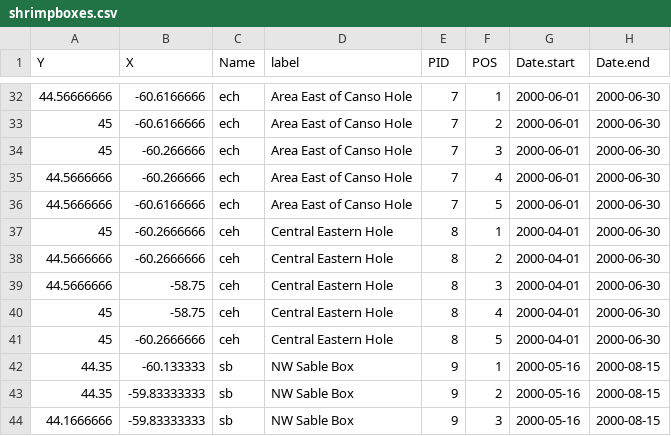
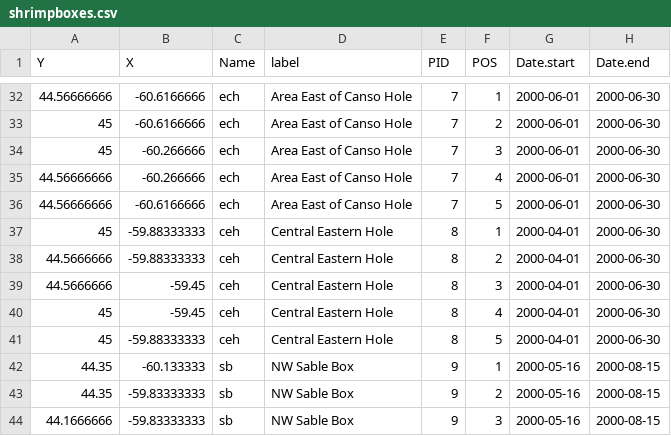
Before and after one commit to kdhakal/ecomod, a CSV file: polygons/data/Management_Areas/Fisheries/Shrimp/shrimpboxes.csv, drawn as a sheet; only a part is shown, gaps mark what is left out.

Commit message:
Matched decimal places between first and last coords

```diff
--- a/polygons/data/Management_Areas/Fisheries/Shrimp/shrimpboxes.csv
+++ b/polygons/data/Management_Areas/Fisheries/Shrimp/shrimpboxes.csv
@@ -34,9 +34,9 @@ Y,X,Name,label,PID,POS,Date.start,Date.end
 45,-60.266666,ech,Area East of Canso Hole,7,3,2000-06-01,2000-06-30
-44.5666666,-60.266666,ech,Area East of Canso Hole,7,4,2000-06-01,2000-06-30
-44.5666666,-60.6166666,ech,Area East of Canso Hole,7,5,2000-06-01,2000-06-30
-45,-60.2666666,ceh,Central Eastern Hole,8,1,2000-04-01,2000-06-30
-44.5666666,-60.2666666,ceh,Central Eastern Hole,8,2,2000-04-01,2000-06-30
-44.5666666,-58.75,ceh,Central Eastern Hole,8,3,2000-04-01,2000-06-30
-45,-58.75,ceh,Central Eastern Hole,8,4,2000-04-01,2000-06-30
-45,-60.2666666,ceh,Central Eastern Hole,8,5,2000-04-01,2000-06-30
+44.56666666,-60.266666,ech,Area East of Canso Hole,7,4,2000-06-01,2000-06-30
+44.56666666,-60.6166666,ech,Area East of Canso Hole,7,5,2000-06-01,2000-06-30
+45,-59.88333333,ceh,Central Eastern Hole,8,1,2000-04-01,2000-06-30
+44.5666666,-59.88333333,ceh,Central Eastern Hole,8,2,2000-04-01,2000-06-30
+44.5666666,-59.45,ceh,Central Eastern Hole,8,3,2000-04-01,2000-06-30
+45,-59.45,ceh,Central Eastern Hole,8,4,2000-04-01,2000-06-30
+45,-59.88333333,ceh,Central Eastern Hole,8,5,2000-04-01,2000-06-30
 44.35,-60.133333,sb,NW Sable Box,9,1,2000-05-16,2000-08-15
```
